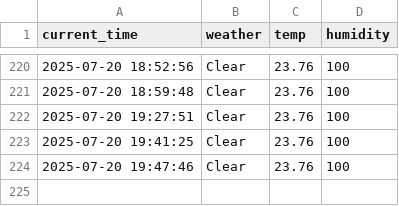
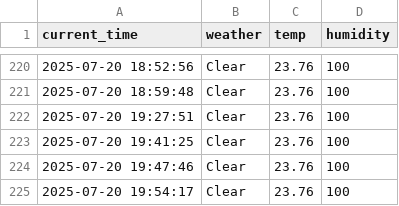
Before and after one commit to Lee0310-korea/seoul_weather_5, a CSV file: seoul_weather.csv, drawn as a sheet; only a part is shown, gaps mark what is left out; the diff names each change by its address in the sheet, - before the commit and + after, or states it on an @@ line.

```diff
--- a/seoul_weather.csv
+++ b/seoul_weather.csv
+row 225: 2025-07-20 19:54:17 | Clear | 23.76 | 100
```
